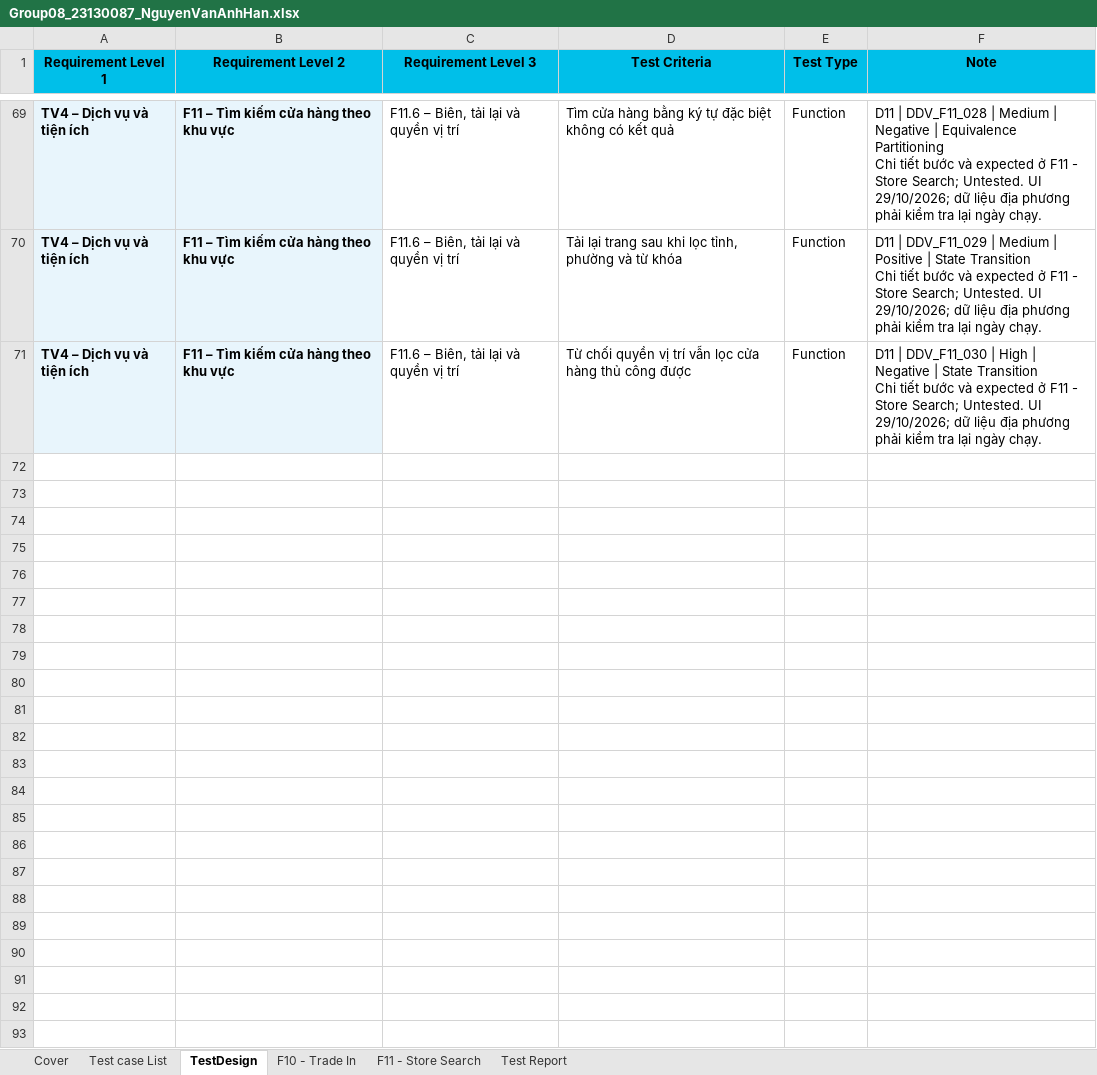
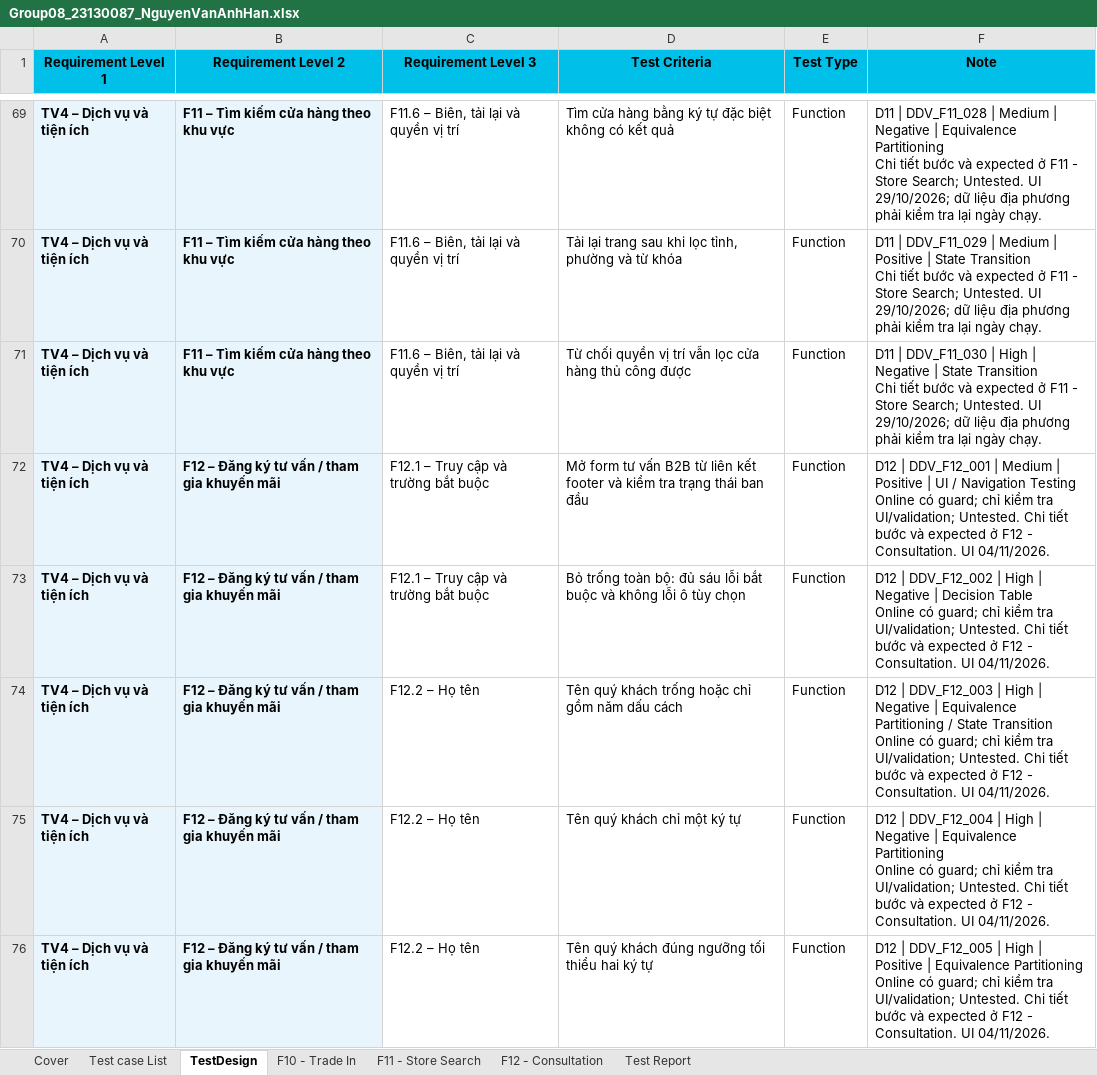
Before and after one commit to HoangDuyTan/Group08-Software-Test, an Excel workbook: docs/individual/Group08_23130087_NguyenVanAnhHan.xlsx, sheet TestDesign, drawn as a sheet; only a part is shown, gaps mark what is left out; values as stored, in another font and other column widths than the file's, no borders; table styles not drawn; ↵ is a line break in a cell; the diff covers the shown part only; the diff names each change by its address in the sheet, - before the commit and + after, or states it on an @@ line.

Commit message:
docs: add 30 F12 consultation test cases - 23130087 - Nguyen Van Anh Han

```diff
--- a/docs/individual/Group08_23130087_NguyenVanAnhHan.xlsx (sheet TestDesign)
+++ b/docs/individual/Group08_23130087_NguyenVanAnhHan.xlsx (sheet TestDesign)
+sheet tab: F12 - Consultation
+row 72: TV4 – Dịch vụ và tiện ích | F12 – Đăng ký tư vấn / tham gia khuyến mãi | F12.1 – Truy cập và trường bắt buộc | Mở form tư vấn B2B từ liên kết footer và kiểm tra trạng thái ban đầu | Function | D12 | DDV_F12_001 | Medium | Positive | UI / Navigation Testing ↵ Online có guard; chỉ kiểm tra UI/validation; Untested. Chi tiết bước và expected ở F12 - Consultation. UI 04/11/2026.
+row 73: TV4 – Dịch vụ và tiện ích | F12 – Đăng ký tư vấn / tham gia khuyến mãi | F12.1 – Truy cập và trường bắt buộc | Bỏ trống toàn bộ: đủ sáu lỗi bắt buộc và không lỗi ô tùy chọn | Function | D12 | DDV_F12_002 | High | Negative | Decision Table ↵ Online có guard; chỉ kiểm tra UI/validation; Untested. Chi tiết bước và expected ở F12 - Consultation. UI 04/11/2026.
+row 74: TV4 – Dịch vụ và tiện ích | F12 – Đăng ký tư vấn / tham gia khuyến mãi | F12.2 – Họ tên | Tên quý khách trống hoặc chỉ gồm năm dấu cách | Function | D12 | DDV_F12_003 | High | Negative | Equivalence Partitioning / State Transition ↵ Online có guard; chỉ kiểm tra UI/validation; Untested. Chi tiết bước và expected ở F12 - Consultation. UI 04/11/2026.
+row 75: TV4 – Dịch vụ và tiện ích | F12 – Đăng ký tư vấn / tham gia khuyến mãi | F12.2 – Họ tên | Tên quý khách chỉ một ký tự | Function | D12 | DDV_F12_004 | High | Negative | Equivalence Partitioning ↵ Online có guard; chỉ kiểm tra UI/validation; Untested. Chi tiết bước và expected ở F12 - Consultation. UI 04/11/2026.
+row 76: TV4 – Dịch vụ và tiện ích | F12 – Đăng ký tư vấn / tham gia khuyến mãi | F12.2 – Họ tên | Tên quý khách đúng ngưỡng tối thiểu hai ký tự | Function | D12 | DDV_F12_005 | High | Positive | Equivalence Partitioning ↵ Online có guard; chỉ kiểm tra UI/validation; Untested. Chi tiết bước và expected ở F12 - Consultation. UI 04/11/2026.
```
Also changed, not shown: 25 added rows elsewhere in this sheet, sheet Test Report, sheet Cover, sheet Test case List, formulas that keep their value.
